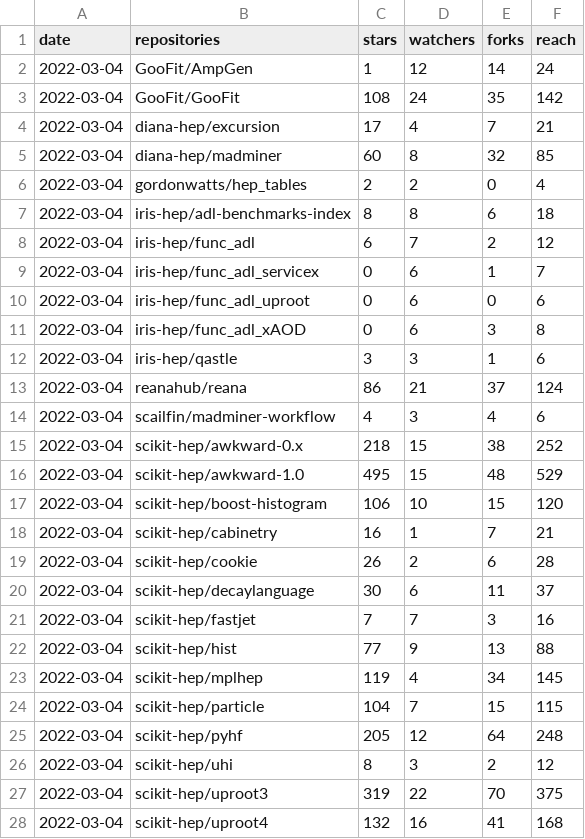
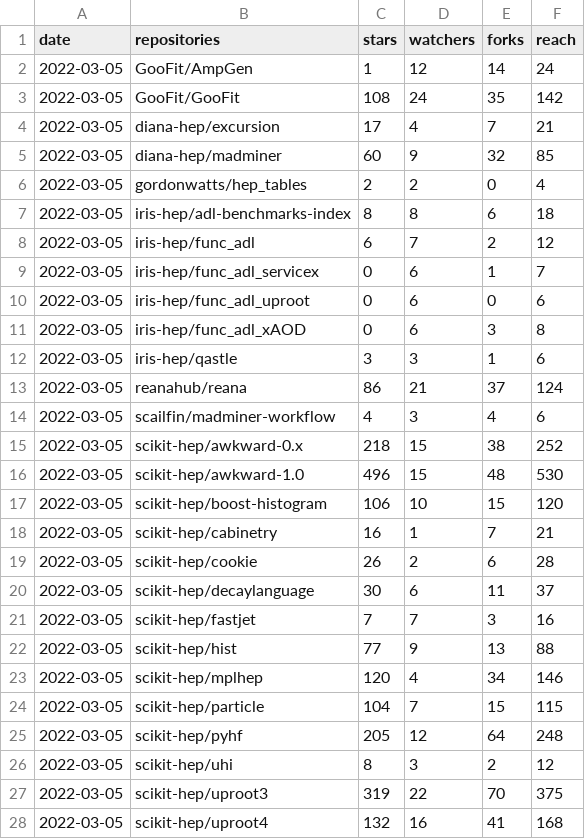
Before and after one commit to iris-hep/analysis-community-summary, a CSV file: summary.csv, drawn as a sheet; only a part is shown; the diff covers the shown part only.

```diff
--- a/summary.csv
+++ b/summary.csv
@@ -1,28 +1,28 @@
 date,repositories,stars,watchers,forks,reach
-2022-03-04,GooFit/AmpGen,1,12,14,24
-2022-03-04,GooFit/GooFit,108,24,35,142
-2022-03-04,diana-hep/excursion,17,4,7,21
-2022-03-04,diana-hep/madminer,60,8,32,85
-2022-03-04,gordonwatts/hep_tables,2,2,0,4
-2022-03-04,iris-hep/adl-benchmarks-index,8,8,6,18
-2022-03-04,iris-hep/func_adl,6,7,2,12
-2022-03-04,iris-hep/func_adl_servicex,0,6,1,7
-2022-03-04,iris-hep/func_adl_uproot,0,6,0,6
-2022-03-04,iris-hep/func_adl_xAOD,0,6,3,8
-2022-03-04,iris-hep/qastle,3,3,1,6
-2022-03-04,reanahub/reana,86,21,37,124
-2022-03-04,scailfin/madminer-workflow,4,3,4,6
-2022-03-04,scikit-hep/awkward-0.x,218,15,38,252
-2022-03-04,scikit-hep/awkward-1.0,495,15,48,529
-2022-03-04,scikit-hep/boost-histogram,106,10,15,120
-2022-03-04,scikit-hep/cabinetry,16,1,7,21
-2022-03-04,scikit-hep/cookie,26,2,6,28
-2022-03-04,scikit-hep/decaylanguage,30,6,11,37
-2022-03-04,scikit-hep/fastjet,7,7,3,16
-2022-03-04,scikit-hep/hist,77,9,13,88
-2022-03-04,scikit-hep/mplhep,119,4,34,145
-2022-03-04,scikit-hep/particle,104,7,15,115
-2022-03-04,scikit-hep/pyhf,205,12,64,248
-2022-03-04,scikit-hep/uhi,8,3,2,12
-2022-03-04,scikit-hep/uproot3,319,22,70,375
-2022-03-04,scikit-hep/uproot4,132,16,41,168
+2022-03-05,GooFit/AmpGen,1,12,14,24
+2022-03-05,GooFit/GooFit,108,24,35,142
+2022-03-05,diana-hep/excursion,17,4,7,21
+2022-03-05,diana-hep/madminer,60,9,32,85
+2022-03-05,gordonwatts/hep_tables,2,2,0,4
+2022-03-05,iris-hep/adl-benchmarks-index,8,8,6,18
+2022-03-05,iris-hep/func_adl,6,7,2,12
+2022-03-05,iris-hep/func_adl_servicex,0,6,1,7
+2022-03-05,iris-hep/func_adl_uproot,0,6,0,6
+2022-03-05,iris-hep/func_adl_xAOD,0,6,3,8
+2022-03-05,iris-hep/qastle,3,3,1,6
+2022-03-05,reanahub/reana,86,21,37,124
+2022-03-05,scailfin/madminer-workflow,4,3,4,6
+2022-03-05,scikit-hep/awkward-0.x,218,15,38,252
+2022-03-05,scikit-hep/awkward-1.0,496,15,48,530
+2022-03-05,scikit-hep/boost-histogram,106,10,15,120
+2022-03-05,scikit-hep/cabinetry,16,1,7,21
+2022-03-05,scikit-hep/cookie,26,2,6,28
+2022-03-05,scikit-hep/decaylanguage,30,6,11,37
+2022-03-05,scikit-hep/fastjet,7,7,3,16
+2022-03-05,scikit-hep/hist,77,9,13,88
+2022-03-05,scikit-hep/mplhep,120,4,34,146
+2022-03-05,scikit-hep/particle,104,7,15,115
+2022-03-05,scikit-hep/pyhf,205,12,64,248
+2022-03-05,scikit-hep/uhi,8,3,2,12
+2022-03-05,scikit-hep/uproot3,319,22,70,375
+2022-03-05,scikit-hep/uproot4,132,16,41,168
```
Also changed, not shown: 9 edited cells elsewhere in this file, summary-time-series.csv.
